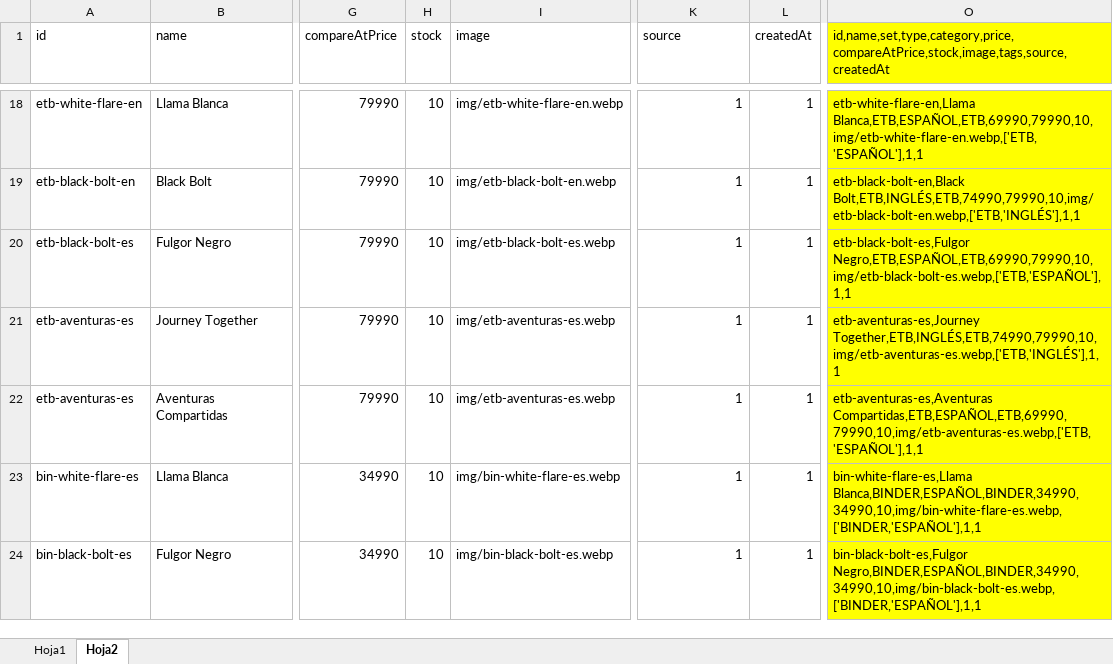
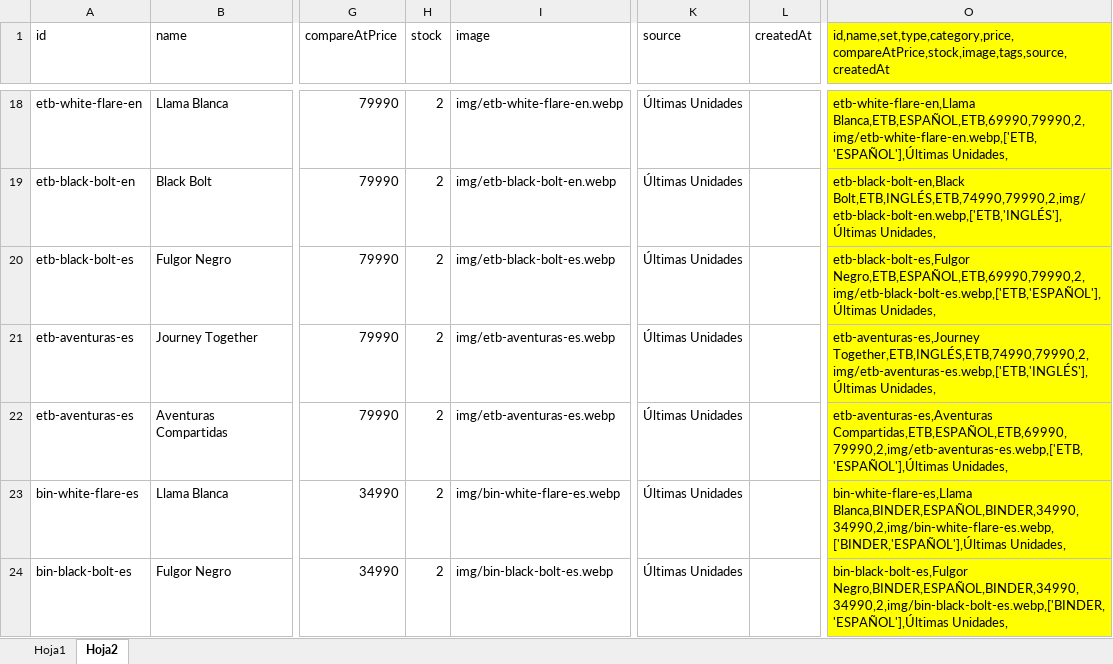
Before and after one commit to Shoppernerds/masterhit, an Excel workbook: BACKUP/SUPORT IMAGEN.xlsx, sheet Hoja2, drawn as a sheet; only a part is shown, gaps mark what is left out; values as stored, in another font and other column widths than the file's, no borders; the diff covers the shown part only; the diff names each change by its address in the sheet, - before the commit and + after, or states it on an @@ line.

```diff
--- a/BACKUP/SUPORT IMAGEN.xlsx (sheet Hoja2)
+++ b/BACKUP/SUPORT IMAGEN.xlsx (sheet Hoja2)
-H18:H24 (stock): 10
+H18:H24 (stock): 2
-K18:K24 (source): 1
+K18:K24 (source): Últimas Unidades
-L18:L24 (createdAt): 1
+L18:L24 (createdAt): (empty)
-O18: etb-white-flare-en,Llama Blanca,ETB,ESPAÑOL,ETB,69990,79990,10,img/etb-white-flare-en.webp,['ETB,'ESPAÑOL'],1,1
+O18: etb-white-flare-en,Llama Blanca,ETB,ESPAÑOL,ETB,69990,79990,2,img/etb-white-flare-en.webp,['ETB,'ESPAÑOL'],Últimas Unidades,
-O19: etb-black-bolt-en,Black Bolt,ETB,INGLÉS,ETB,74990,79990,10,img/etb-black-bolt-en.webp,['ETB,'INGLÉS'],1,1
+O19: etb-black-bolt-en,Black Bolt,ETB,INGLÉS,ETB,74990,79990,2,img/etb-black-bolt-en.webp,['ETB,'INGLÉS'],Últimas Unidades,
-O20: etb-black-bolt-es,Fulgor Negro,ETB,ESPAÑOL,ETB,69990,79990,10,img/etb-black-bolt-es.webp,['ETB,'ESPAÑOL'],1,1
+O20: etb-black-bolt-es,Fulgor Negro,ETB,ESPAÑOL,ETB,69990,79990,2,img/etb-black-bolt-es.webp,['ETB,'ESPAÑOL'],Últimas Unidades,
-O21: etb-aventuras-es,Journey Together,ETB,INGLÉS,ETB,74990,79990,10,img/etb-aventuras-es.webp,['ETB,'INGLÉS'],1,1
+O21: etb-aventuras-es,Journey Together,ETB,INGLÉS,ETB,74990,79990,2,img/etb-aventuras-es.webp,['ETB,'INGLÉS'],Últimas Unidades,
-O22: etb-aventuras-es,Aventuras Compartidas,ETB,ESPAÑOL,ETB,69990,79990,10,img/etb-aventuras-es.webp,['ETB,'ESPAÑOL'],1,1
+O22: etb-aventuras-es,Aventuras Compartidas,ETB,ESPAÑOL,ETB,69990,79990,2,img/etb-aventuras-es.webp,['ETB,'ESPAÑOL'],Últimas Unidades,
-O23: bin-white-flare-es,Llama Blanca,BINDER,ESPAÑOL,BINDER,34990,34990,10,img/bin-white-flare-es.webp,['BINDER,'ESPAÑOL'],1,1
+O23: bin-white-flare-es,Llama Blanca,BINDER,ESPAÑOL,BINDER,34990,34990,2,img/bin-white-flare-es.webp,['BINDER,'ESPAÑOL'],Últimas Unidades,
-O24: bin-black-bolt-es,Fulgor Negro,BINDER,ESPAÑOL,BINDER,34990,34990,10,img/bin-black-bolt-es.webp,['BINDER,'ESPAÑOL'],1,1
+O24: bin-black-bolt-es,Fulgor Negro,BINDER,ESPAÑOL,BINDER,34990,34990,2,img/bin-black-bolt-es.webp,['BINDER,'ESPAÑOL'],Últimas Unidades,
```
Also changed, not shown: 58 edited cells elsewhere in this sheet, sheet Hoja1, 3 other files.
